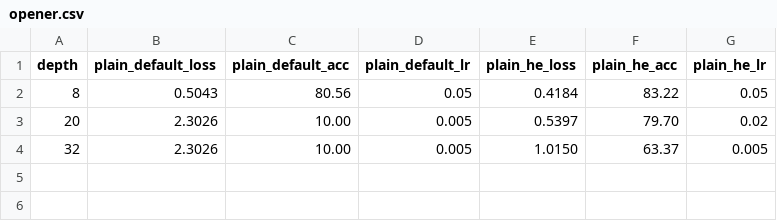
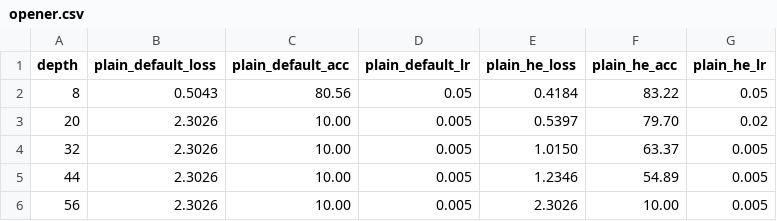
Before and after one commit to sscardapane/teaching-materials, a CSV file: courses/nnds/assets/images/deeper/opener.csv, drawn as a sheet.

```diff
--- a/courses/nnds/assets/images/deeper/opener.csv
+++ b/courses/nnds/assets/images/deeper/opener.csv
@@ -4 +4,3 @@ depth,plain_default_loss,plain_default_acc,plain_default_lr,plain_he_loss,plain_
 32,2.3026,10.00,0.005,1.0150,63.37,0.005
+44,2.3026,10.00,0.005,1.2346,54.89,0.005
+56,2.3026,10.00,0.005,2.3026,10.00,0.005
```
Also changed, not shown: 1 other file.
